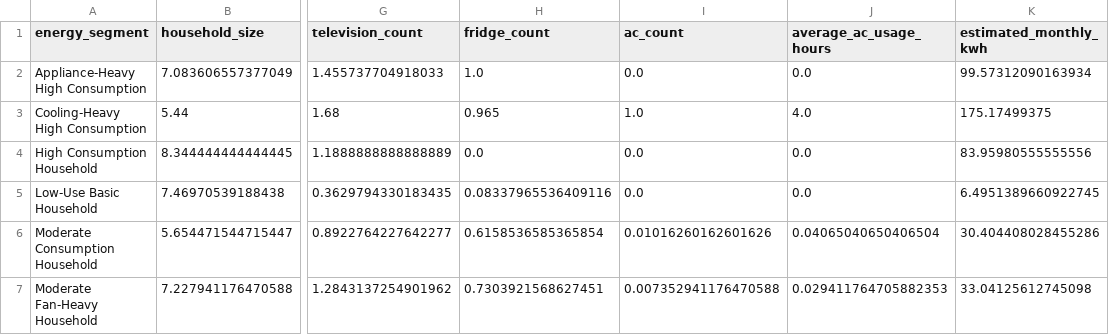
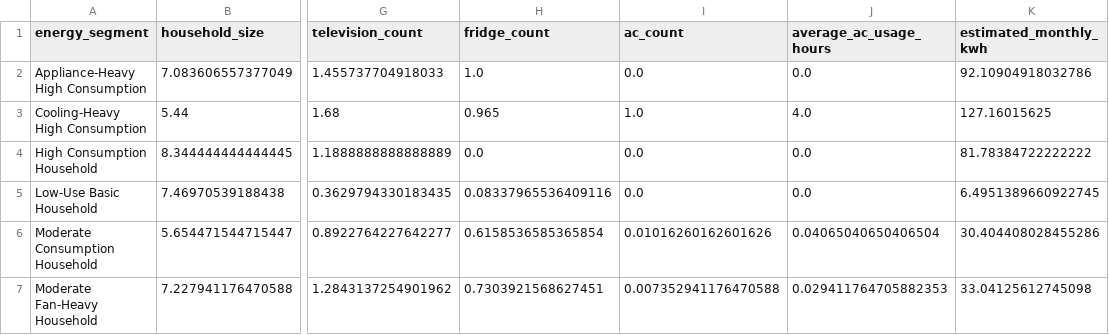
Before and after one commit to Paddyrey/TechCrush-Capstone-Group-11-Project, a CSV file: data/processed/energy_segment_profile.csv, drawn as a sheet; only a part is shown, gaps mark what is left out; the diff names each change by its address in the sheet, - before the commit and + after, or states it on an @@ line.

```diff
--- a/data/processed/energy_segment_profile.csv
+++ b/data/processed/energy_segment_profile.csv
-K2 (estimated_monthly_kwh): 99.57312090163934
+K2 (estimated_monthly_kwh): 92.10904918032786
-K3 (estimated_monthly_kwh): 175.17499375
+K3 (estimated_monthly_kwh): 127.16015625
-K4 (estimated_monthly_kwh): 83.95980555555556
+K4 (estimated_monthly_kwh): 81.78384722222222
```
Also changed, not shown: data/eda_outputs/average_consumption_by_state.csv, data/eda_outputs/top_10_highest_consumption_households.csv, 26 other files.
